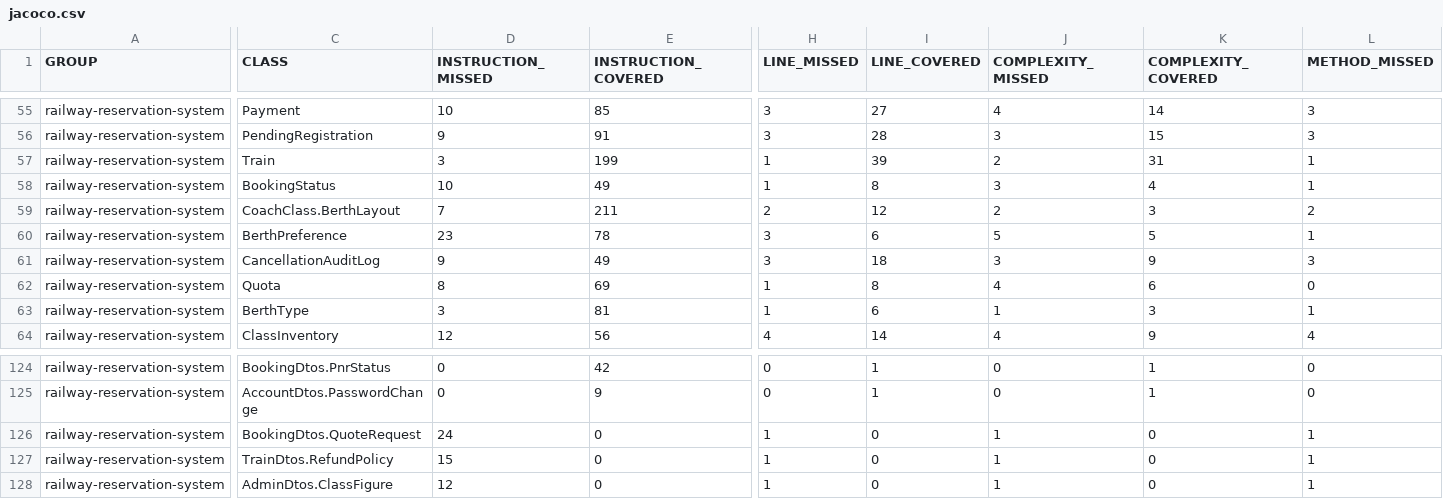
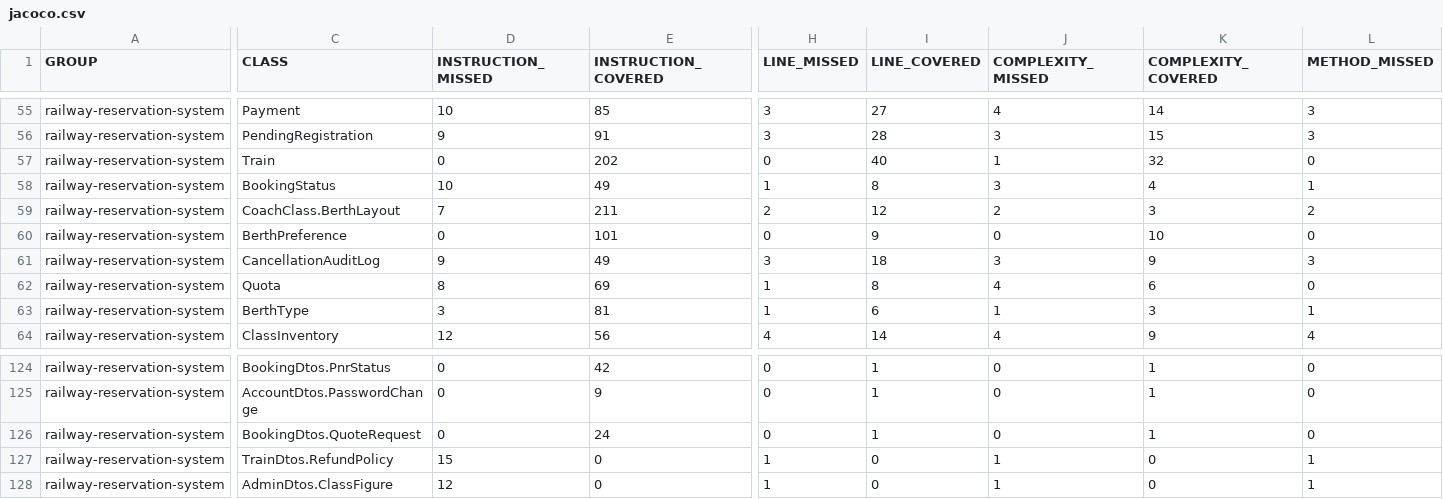
Before and after one commit to se-mini-project-t16/railway-reservation-system, a CSV file: docs/reports/coverage-data/jacoco.csv, drawn as a sheet; only a part is shown, gaps mark what is left out; the diff covers the shown part only; the diff names each change by its address in the sheet, - before the commit and + after, or states it on an @@ line.

Commit message:
docs: record HTTPS redirect, browser idle timeout and the new tests in the reports [PART3-DELIV-2]
- RRS-SR-002 covered: http:// now redirects to https:// on the public address.
- RRS-SR-005 checked in a real browser with a 1 minute limit.
- 199 tests, 84.7% lines and 69.0% branches; coverage notes rewritten.
- RRS-NF-002 uptime monitoring started; figure to follow after the demo period.
- New screenshots with the new footer; test plan, SRS matrix, deviations and
  READMEs updated.

Closes #92

```diff
--- a/docs/reports/coverage-data/jacoco.csv
+++ b/docs/reports/coverage-data/jacoco.csv
-D57 (INSTRUCTION_MISSED): 3
+D57 (INSTRUCTION_MISSED): 0
-E57 (INSTRUCTION_COVERED): 199
+E57 (INSTRUCTION_COVERED): 202
-H57 (LINE_MISSED): 1
+H57 (LINE_MISSED): 0
-I57 (LINE_COVERED): 39
+I57 (LINE_COVERED): 40
-J57 (COMPLEXITY_MISSED): 2
+J57 (COMPLEXITY_MISSED): 1
-K57 (COMPLEXITY_COVERED): 31
+K57 (COMPLEXITY_COVERED): 32
-L57 (METHOD_MISSED): 1
+L57 (METHOD_MISSED): 0
-D60 (INSTRUCTION_MISSED): 23
+D60 (INSTRUCTION_MISSED): 0
-E60 (INSTRUCTION_COVERED): 78
+E60 (INSTRUCTION_COVERED): 101
-H60 (LINE_MISSED): 3
+H60 (LINE_MISSED): 0
-I60 (LINE_COVERED): 6
+I60 (LINE_COVERED): 9
-J60 (COMPLEXITY_MISSED): 5
+J60 (COMPLEXITY_MISSED): 0
-K60 (COMPLEXITY_COVERED): 5
+K60 (COMPLEXITY_COVERED): 10
-L60 (METHOD_MISSED): 1
+L60 (METHOD_MISSED): 0
-D126 (INSTRUCTION_MISSED): 24
+D126 (INSTRUCTION_MISSED): 0
-E126 (INSTRUCTION_COVERED): 0
+E126 (INSTRUCTION_COVERED): 24
-H126 (LINE_MISSED): 1
+H126 (LINE_MISSED): 0
-I126 (LINE_COVERED): 0
+I126 (LINE_COVERED): 1
-J126 (COMPLEXITY_MISSED): 1
+J126 (COMPLEXITY_MISSED): 0
-K126 (COMPLEXITY_COVERED): 0
+K126 (COMPLEXITY_COVERED): 1
-L126 (METHOD_MISSED): 1
+L126 (METHOD_MISSED): 0
```
Also changed, not shown: 57 edited cells elsewhere in this file, 30 other files.
